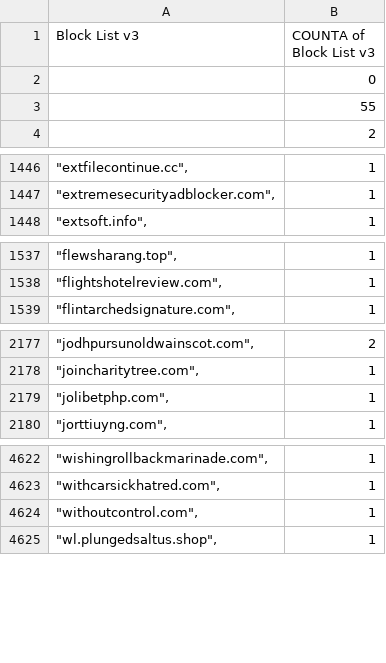
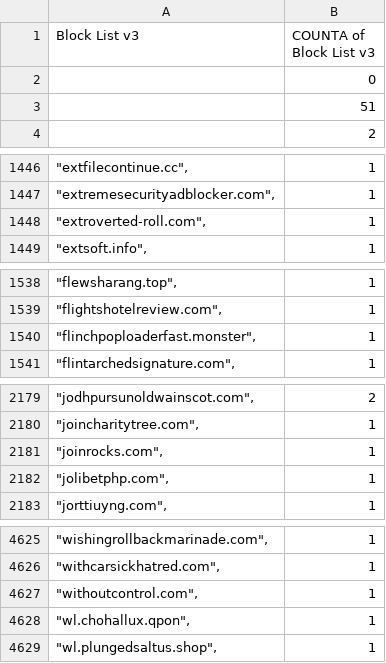
Before and after one commit to meganerasam/blocklist, a CSV file: blocklist.csv, drawn as a sheet; only a part is shown, gaps mark what is left out.

```diff
--- a/blocklist.csv
+++ b/blocklist.csv
@@ -2,3 +2,3 @@ Block List v3,COUNTA of Block List v3
 ,0
-,55
+,51
  ,2
@@ -1447,2 +1447,3 @@ Block List v3,COUNTA of Block List v3
 """extremesecurityadblocker.com"",",1
+"""extroverted-roll.com"",",1
 """extsoft.info"",",1
@@ -1538,2 +1539,3 @@ Block List v3,COUNTA of Block List v3
 """flightshotelreview.com"",",1
+"""flinchpoploaderfast.monster"",",1
 """flintarchedsignature.com"",",1
@@ -2178,2 +2180,3 @@ Block List v3,COUNTA of Block List v3
 """joincharitytree.com"",",1
+"""joinrocks.com"",",1
 """jolibetphp.com"",",1
@@ -4624,2 +4627,3 @@ Block List v3,COUNTA of Block List v3
 """withoutcontrol.com"",",1
+"""wl.chohallux.qpon"",",1
 """wl.plungedsaltus.shop"",",1
```
